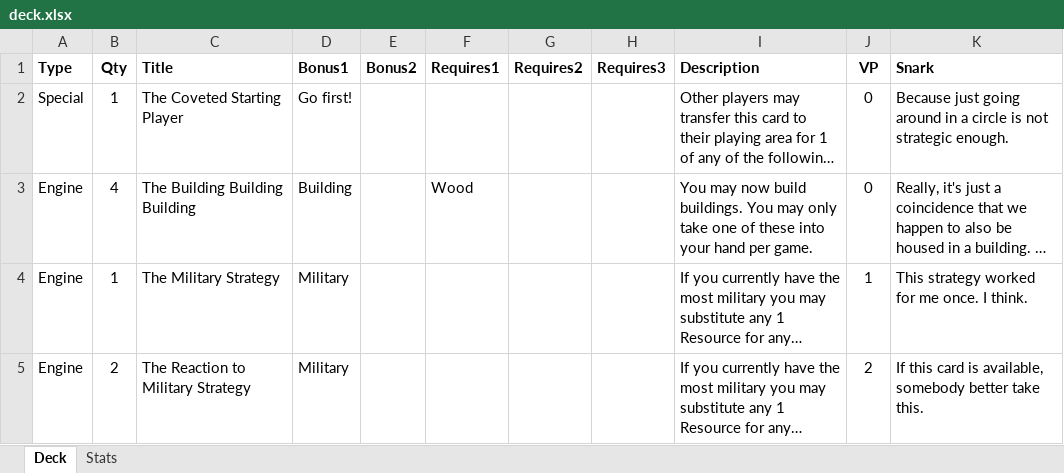
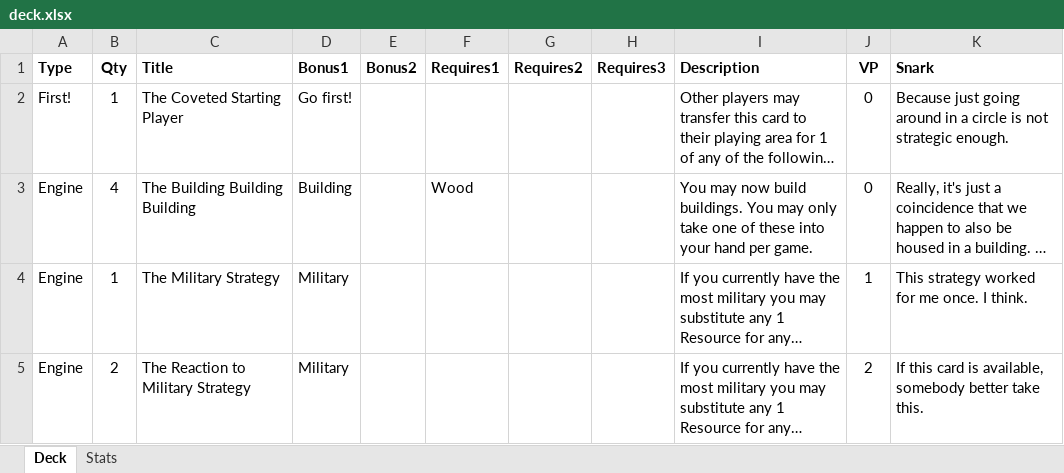
Before and after one commit to andymeneely/victory-point-salad, an Excel workbook: data/deck.xlsx, sheet Deck, drawn as a sheet; only a part is shown; long unchanged cells end in …; values as stored, in another font and other column widths than the file's, no borders; the diff names each change by its address in the sheet, - before the commit and + after, or states it on an @@ line.

Commit message:
Special --> First!

```diff
--- a/data/deck.xlsx (sheet Deck)
+++ b/data/deck.xlsx (sheet Deck)
-A2 (Type): Special
+A2 (Type): First!
```
Also changed, not shown: 1 other file.
